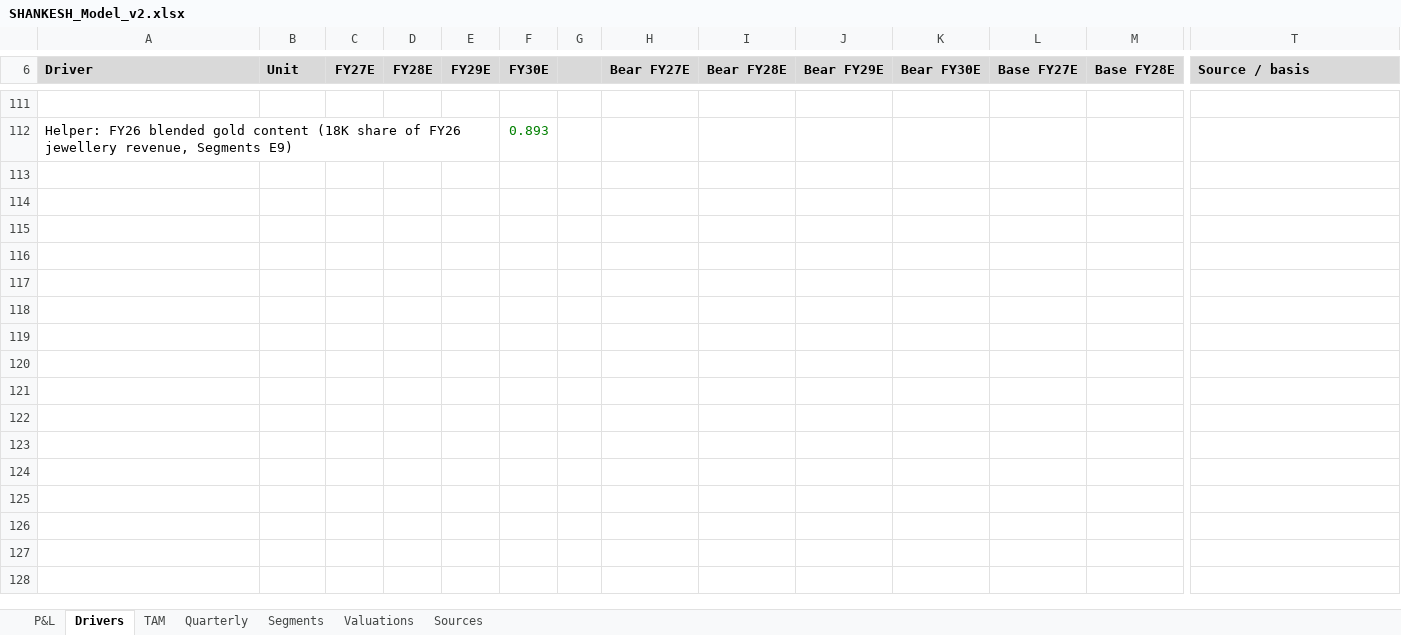
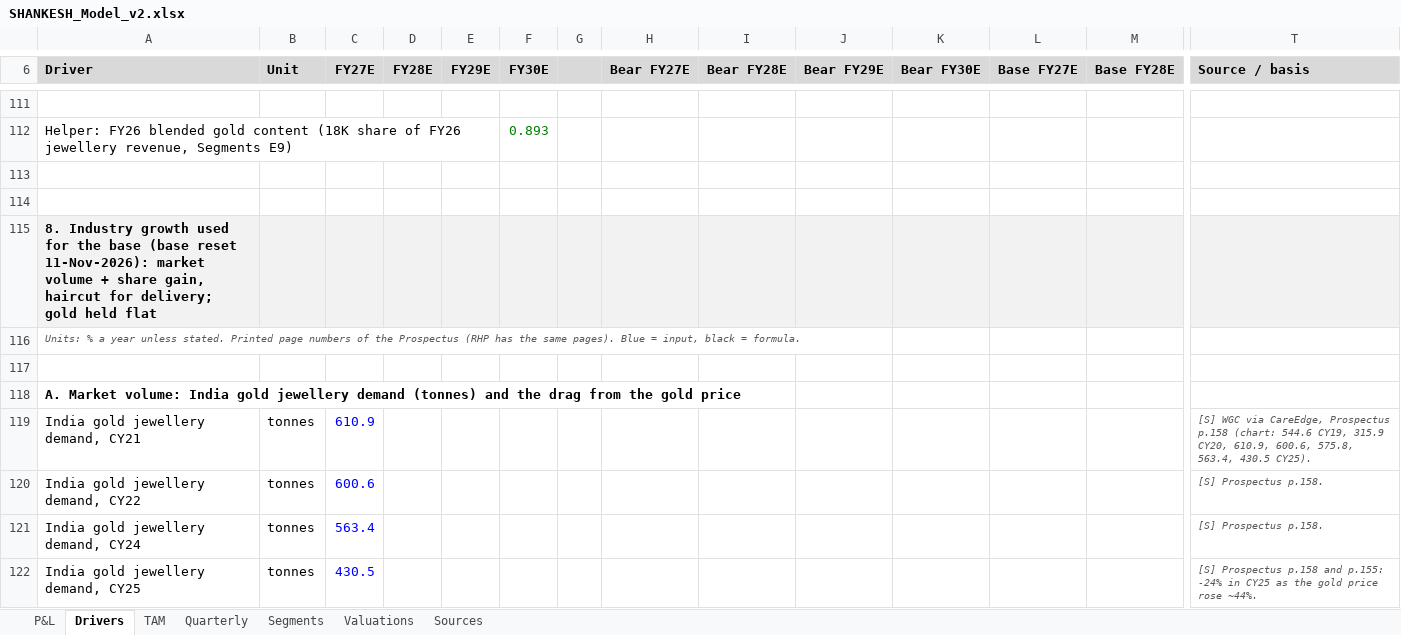
Before and after one commit to Poweravendus/Power, an Excel workbook: research/Shankesh_Jewellers/SHANKESH_Model_v2.xlsx, sheet Drivers, drawn as a sheet; only a part is shown, gaps mark what is left out; values as stored, in another font and other column widths than the file's, no borders; rows hold the shown columns only; the diff covers the shown part only; the diff names each change by its address in the sheet, - before the commit and + after, or states it on an @@ line.

```diff
--- a/research/Shankesh_Jewellers/SHANKESH_Model_v2.xlsx (sheet Drivers)
+++ b/research/Shankesh_Jewellers/SHANKESH_Model_v2.xlsx (sheet Drivers)
+row 113: (empty)
+row 114: (empty)
+row 115: 8. Industry growth used for the base (base reset 11-Nov-2026): market volume + share gain, haircut for delivery; gold held flat
+row 116: Units: % a year unless stated. Printed page numbers of the Prospectus (RHP has the same pages). Blue = input, black = formula.
+row 117: (empty)
+row 118: A. Market volume: India gold jewellery demand (tonnes) and the drag from the gold price
+row 119: India gold jewellery demand, CY21 | tonnes | 610.9 |  |  |  |  |  |  |  |  |  |  | [S] WGC via CareEdge, Prospectus p.158 (chart: 544.6 CY19, 315.9 CY20, 610.9, 600.6, 575.8, 563.4, 430.5 CY25).
+row 120: India gold jewellery demand, CY22 | tonnes | 600.6 |  |  |  |  |  |  |  |  |  |  | [S] Prospectus p.158.
+row 121: India gold jewellery demand, CY24 | tonnes | 563.4 |  |  |  |  |  |  |  |  |  |  | [S] Prospectus p.158.
+row 122: India gold jewellery demand, CY25 | tonnes | 430.5 |  |  |  |  |  |  |  |  |  |  | [S] Prospectus p.158 and p.155: -24% in CY25 as the gold price rose ~44%.
```
Also changed, not shown: 61 added rows and 8 edited cells elsewhere in this sheet, sheet Valuations, sheet Sources, research/Hexagon_Nutrition/HEXAGON_Model_v2.xlsx, research/Highness_Microelectronics/HIGHNESS_Model_v2.xlsx, 6 other files.
